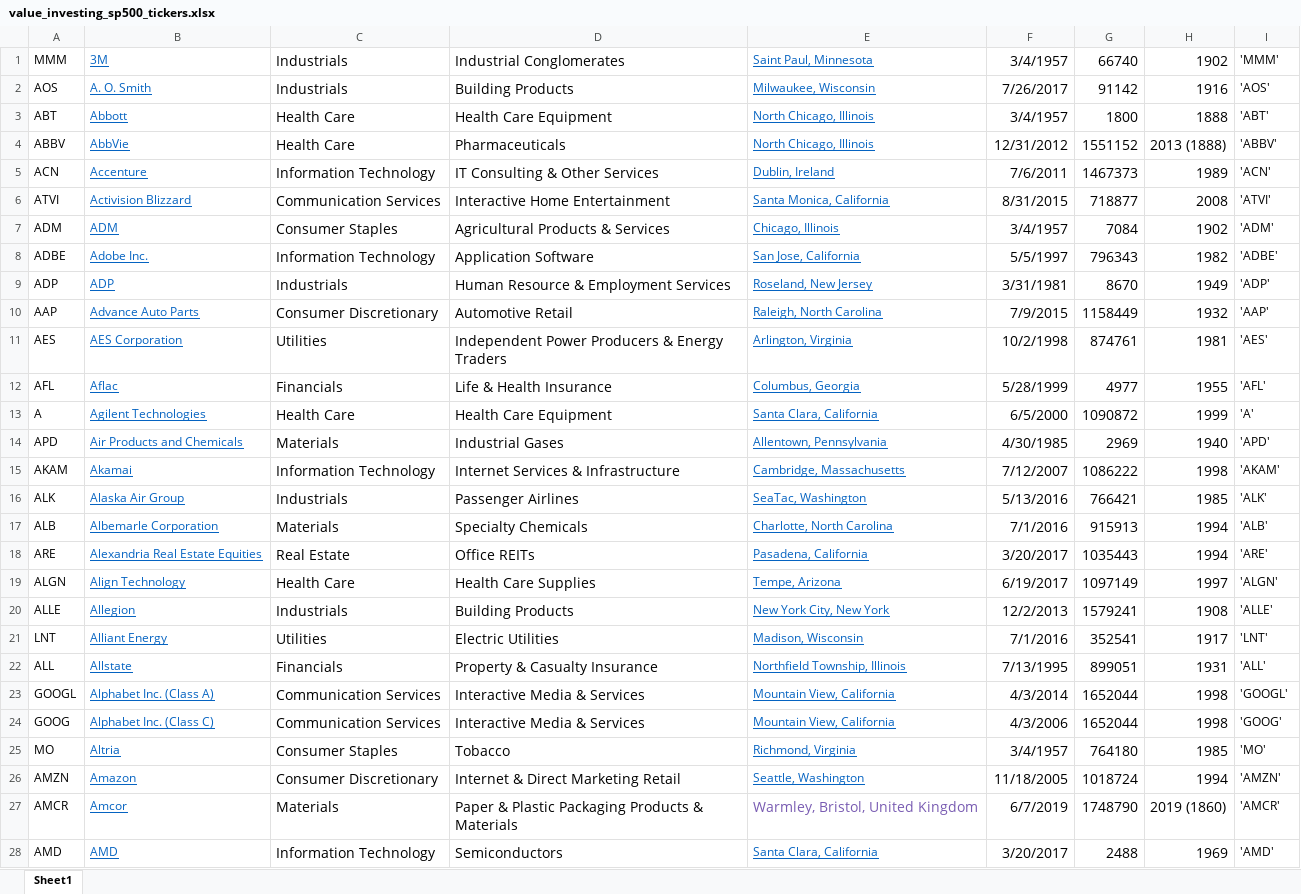
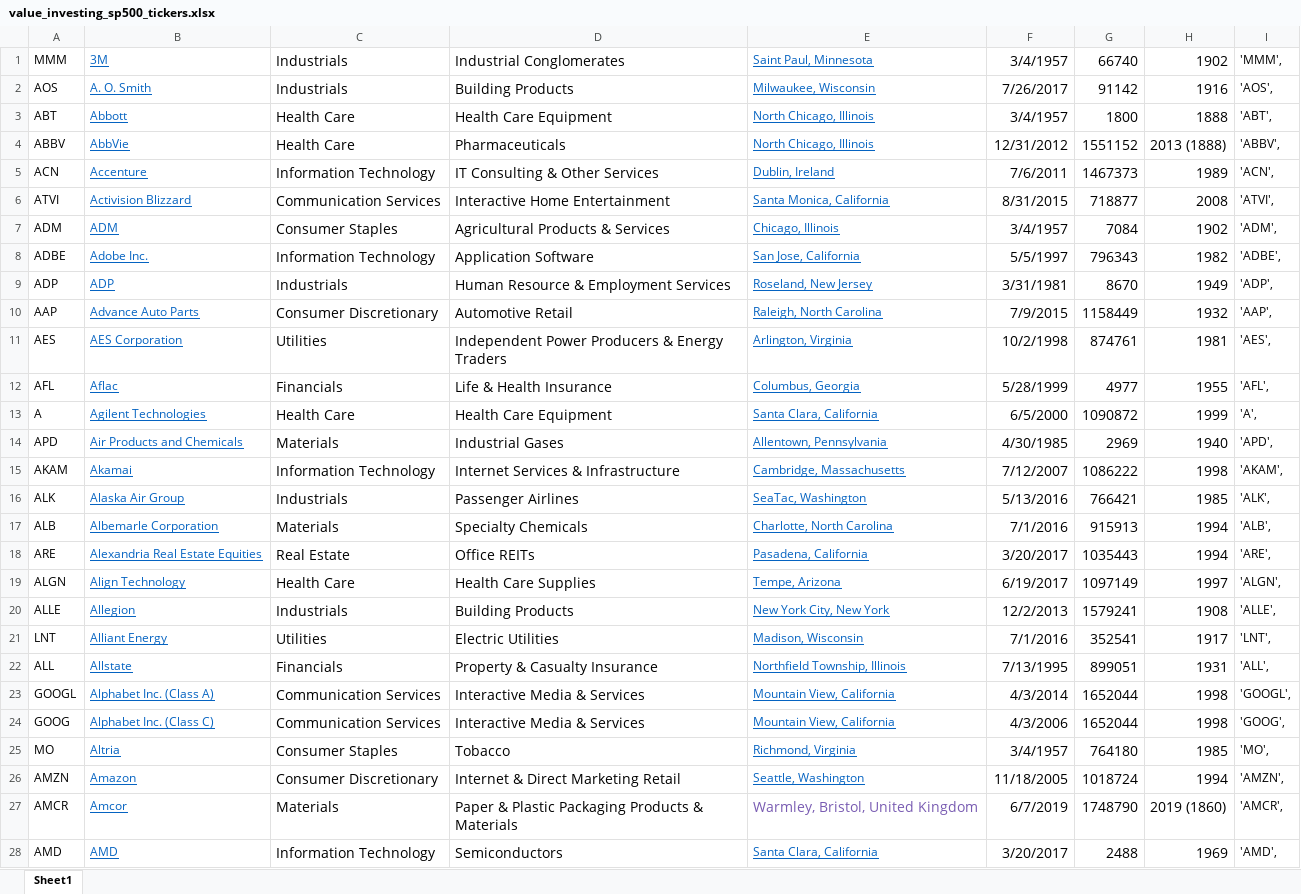
Before and after one commit to jeffjoseph22/value-investing, an Excel workbook: value_investing_sp500_tickers.xlsx, sheet Sheet1, drawn as a sheet; only a part is shown; values as stored, in another font and other column widths than the file's, no borders; the diff covers the shown part only; the diff names each change by its address in the sheet, - before the commit and + after, or states it on an @@ line.

```diff
--- a/value_investing_sp500_tickers.xlsx (sheet Sheet1)
+++ b/value_investing_sp500_tickers.xlsx (sheet Sheet1)
-I1: 'MMM'
+I1: 'MMM',
-I2: 'AOS'
+I2: 'AOS',
-I3: 'ABT'
+I3: 'ABT',
-I4: 'ABBV'
+I4: 'ABBV',
-I5: 'ACN'
+I5: 'ACN',
-I6: 'ATVI'
+I6: 'ATVI',
-I7: 'ADM'
+I7: 'ADM',
-I8: 'ADBE'
+I8: 'ADBE',
-I9: 'ADP'
+I9: 'ADP',
-I10: 'AAP'
+I10: 'AAP',
-I11: 'AES'
+I11: 'AES',
-I12: 'AFL'
+I12: 'AFL',
-I13: 'A'
+I13: 'A',
-I14: 'APD'
+I14: 'APD',
-I15: 'AKAM'
+I15: 'AKAM',
-I16: 'ALK'
+I16: 'ALK',
-I17: 'ALB'
+I17: 'ALB',
-I18: 'ARE'
+I18: 'ARE',
-I19: 'ALGN'
+I19: 'ALGN',
-I20: 'ALLE'
+I20: 'ALLE',
-I21: 'LNT'
+I21: 'LNT',
-I22: 'ALL'
+I22: 'ALL',
-I23: 'GOOGL'
+I23: 'GOOGL',
-I24: 'GOOG'
+I24: 'GOOG',
-I25: 'MO'
+I25: 'MO',
-I26: 'AMZN'
+I26: 'AMZN',
-I27: 'AMCR'
+I27: 'AMCR',
-I28: 'AMD'
+I28: 'AMD',
```
Also changed, not shown: 475 edited cells elsewhere in this sheet, 3 other files.
